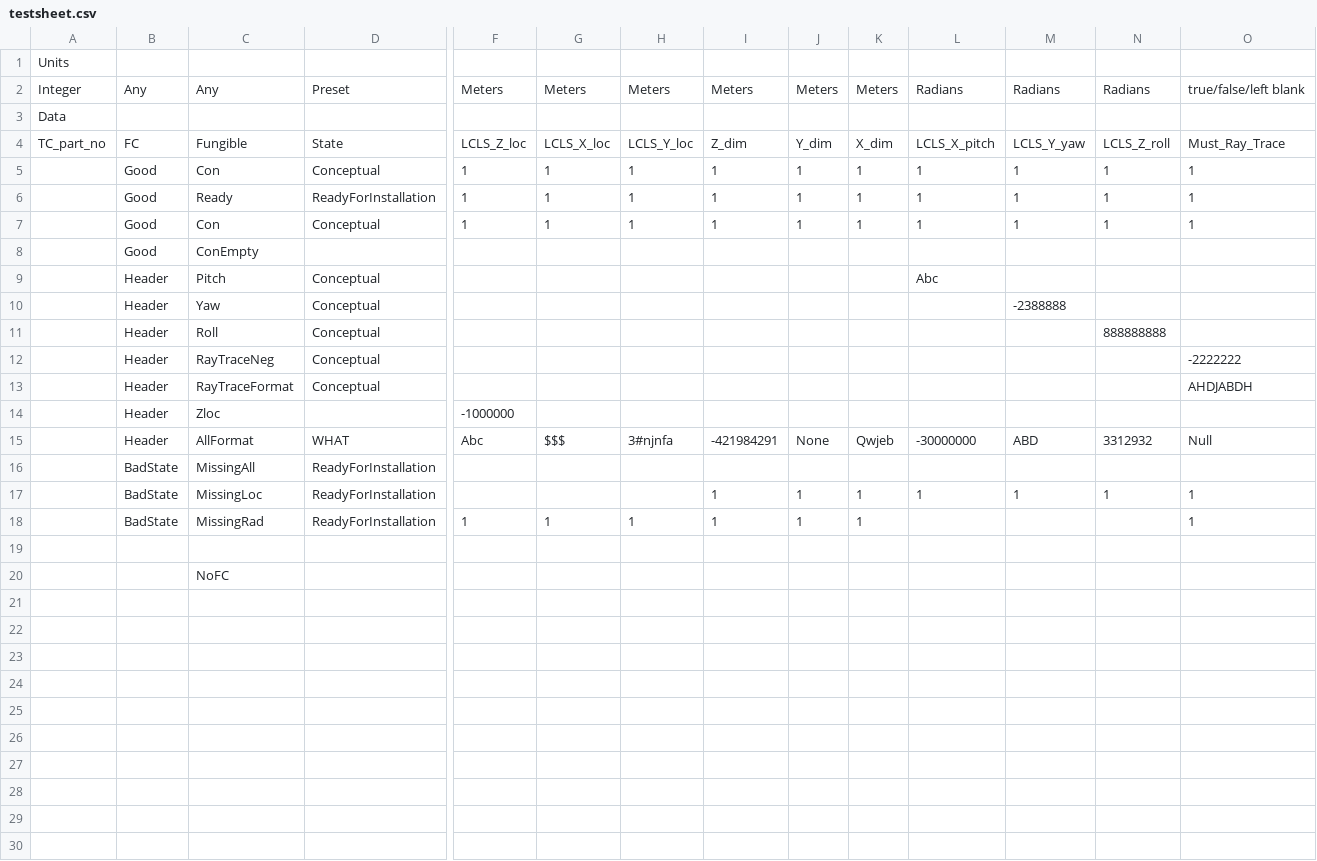
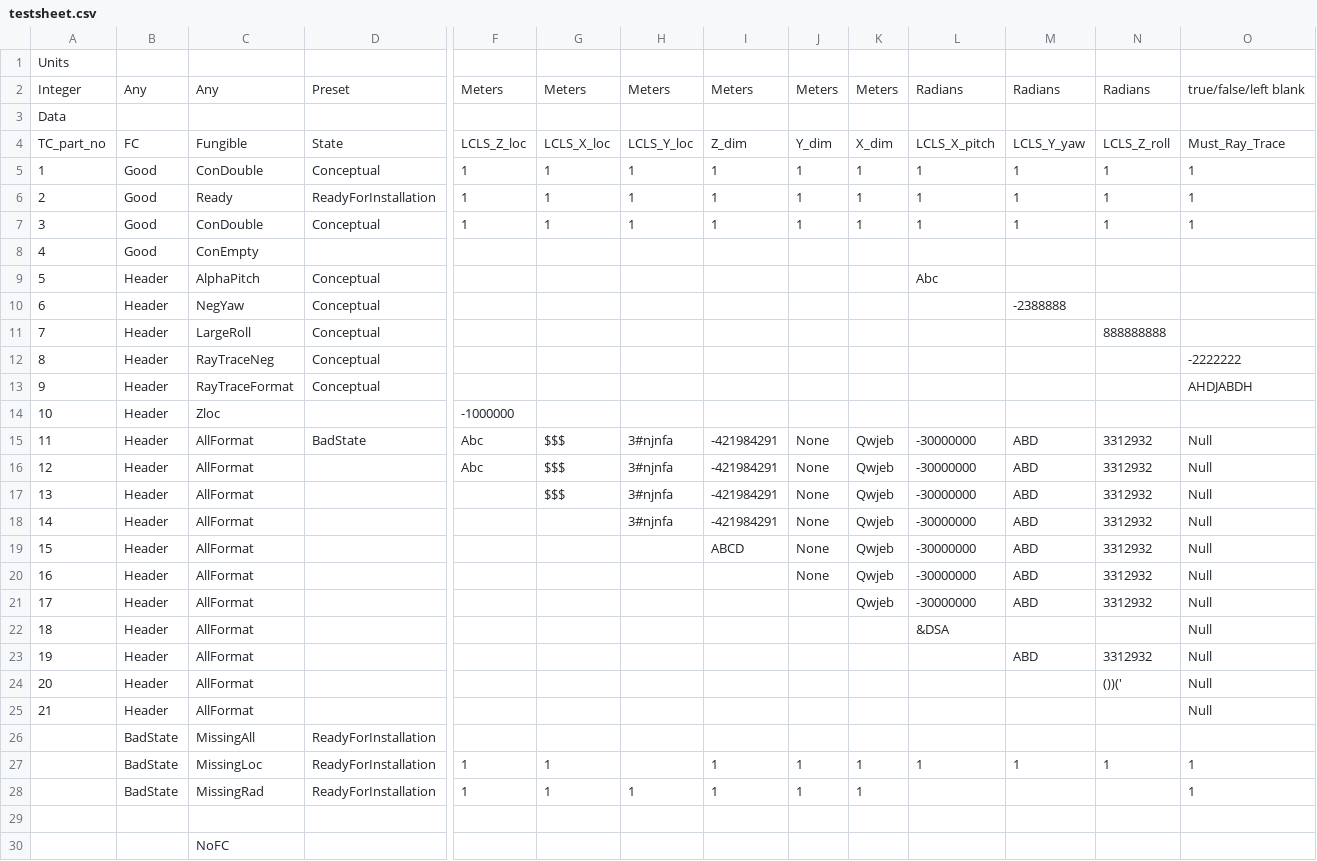
Before and after one commit to slaclab/licco, a CSV file: runscripts/data/testsheet.csv, drawn as a sheet; only a part is shown, gaps mark what is left out; addresses are those after the commit; rows hold the shown columns only; the diff names each change by its address in the sheet, - before the commit and + after, or states it on an @@ line.

```diff
--- a/runscripts/data/testsheet.csv
+++ b/runscripts/data/testsheet.csv
-A5: (empty)
+A5: 1
-C5: Con
+C5: ConDouble
-A6: (empty)
+A6: 2
-A7: (empty)
+A7: 3
-C7: Con
+C7: ConDouble
-A8: (empty)
+A8: 4
-A9: (empty)
+A9: 5
-C9: Pitch
+C9: AlphaPitch
-A10: (empty)
+A10: 6
-C10: Yaw
+C10: NegYaw
-A11: (empty)
+A11: 7
-C11: Roll
+C11: LargeRoll
-A12: (empty)
+A12: 8
-A13: (empty)
+A13: 9
-A14: (empty)
+A14: 10
-A15: (empty)
+A15: 11
-D15: WHAT
+D15: BadState
+row 16: 12 | Header | AllFormat |  | Abc | $$$ | 3#njnfa | -421984291 | None | Qwjeb | -30000000 | ABD | 3312932 | Null
+row 17: 13 | Header | AllFormat |  |  | $$$ | 3#njnfa | -421984291 | None | Qwjeb | -30000000 | ABD | 3312932 | Null
+row 18: 14 | Header | AllFormat |  |  |  | 3#njnfa | -421984291 | None | Qwjeb | -30000000 | ABD | 3312932 | Null
+row 19: 15 | Header | AllFormat |  |  |  |  | ABCD | None | Qwjeb | -30000000 | ABD | 3312932 | Null
+row 20: 16 | Header | AllFormat |  |  |  |  |  | None | Qwjeb | -30000000 | ABD | 3312932 | Null
+row 21: 17 | Header | AllFormat |  |  |  |  |  |  | Qwjeb | -30000000 | ABD | 3312932 | Null
+row 22: 18 | Header | AllFormat |  |  |  |  |  |  |  | &DSA |  |  | Null
+row 23: 19 | Header | AllFormat |  |  |  |  |  |  |  |  | ABD | 3312932 | Null
+row 24: 20 | Header | AllFormat |  |  |  |  |  |  |  |  |  | ())(' | Null
+row 25: 21 | Header | AllFormat |  |  |  |  |  |  |  |  |  |  | Null
-F27: (empty)
+F27: 1
-G27: (empty)
+G27: 1
```
Also changed, not shown: 6 other files.
